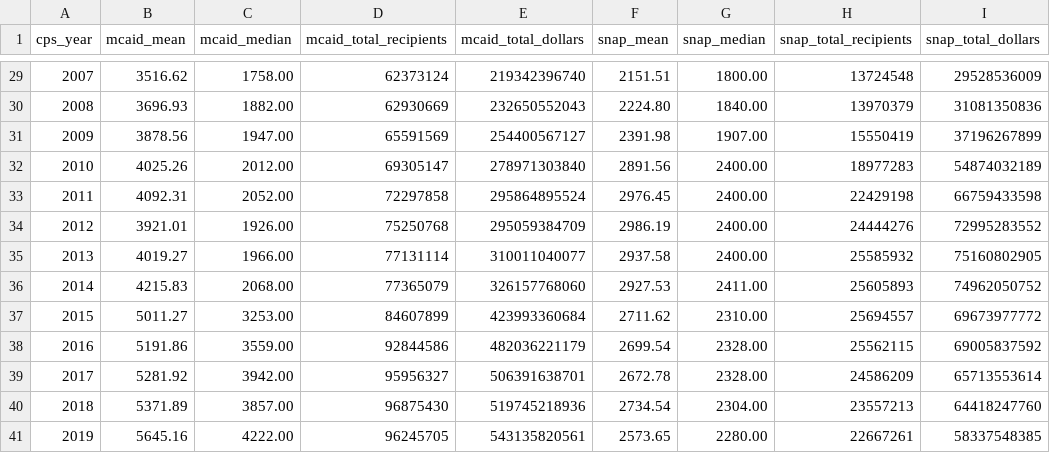
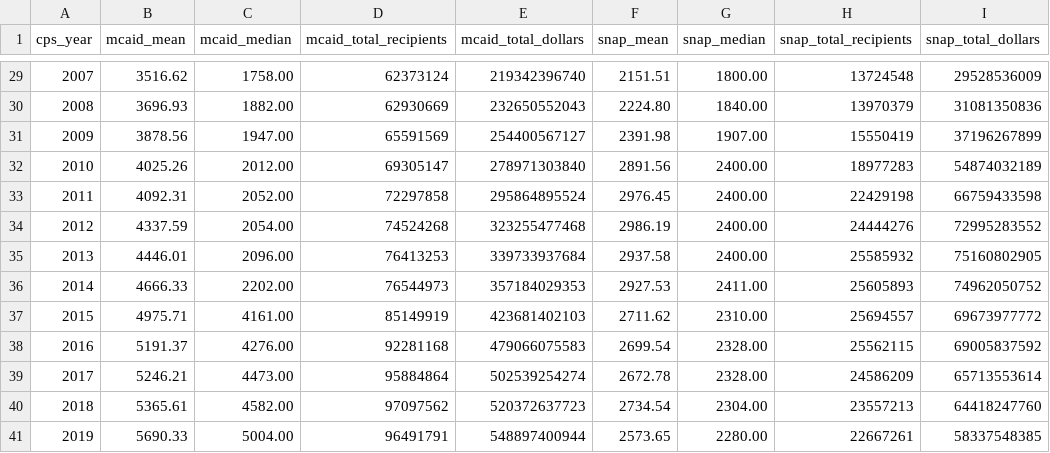
Before and after one commit to US-CBO/means_tested_transfer_imputations, a CSV file: outputs/diagnostics/summary_statistics.csv, drawn as a sheet; only a part is shown, gaps mark what is left out; the diff covers the shown part only; the diff names each change by its address in the sheet, - before the commit and + after, or states it on an @@ line.

Commit message:
Update code, data, and documentation with 2021 and 2022 targets.

```diff
--- a/outputs/diagnostics/summary_statistics.csv
+++ b/outputs/diagnostics/summary_statistics.csv
-B34 (mcaid_mean): 3921.01
+B34 (mcaid_mean): 4337.59
-C34 (mcaid_median): 1926.00
+C34 (mcaid_median): 2054.00
-D34 (mcaid_total_recipients): 75250768
+D34 (mcaid_total_recipients): 74524268
-E34 (mcaid_total_dollars): 295059384709
+E34 (mcaid_total_dollars): 323255477468
-B35 (mcaid_mean): 4019.27
+B35 (mcaid_mean): 4446.01
-C35 (mcaid_median): 1966.00
+C35 (mcaid_median): 2096.00
-D35 (mcaid_total_recipients): 77131114
+D35 (mcaid_total_recipients): 76413253
-E35 (mcaid_total_dollars): 310011040077
+E35 (mcaid_total_dollars): 339733937684
-B36 (mcaid_mean): 4215.83
+B36 (mcaid_mean): 4666.33
-C36 (mcaid_median): 2068.00
+C36 (mcaid_median): 2202.00
-D36 (mcaid_total_recipients): 77365079
+D36 (mcaid_total_recipients): 76544973
-E36 (mcaid_total_dollars): 326157768060
+E36 (mcaid_total_dollars): 357184029353
-B37 (mcaid_mean): 5011.27
+B37 (mcaid_mean): 4975.71
-C37 (mcaid_median): 3253.00
+C37 (mcaid_median): 4161.00
-D37 (mcaid_total_recipients): 84607899
+D37 (mcaid_total_recipients): 85149919
-E37 (mcaid_total_dollars): 423993360684
+E37 (mcaid_total_dollars): 423681402103
-B38 (mcaid_mean): 5191.86
+B38 (mcaid_mean): 5191.37
-C38 (mcaid_median): 3559.00
+C38 (mcaid_median): 4276.00
-D38 (mcaid_total_recipients): 92844586
+D38 (mcaid_total_recipients): 92281168
-E38 (mcaid_total_dollars): 482036221179
+E38 (mcaid_total_dollars): 479066075583
-B39 (mcaid_mean): 5281.92
+B39 (mcaid_mean): 5246.21
-C39 (mcaid_median): 3942.00
+C39 (mcaid_median): 4473.00
-D39 (mcaid_total_recipients): 95956327
+D39 (mcaid_total_recipients): 95884864
-E39 (mcaid_total_dollars): 506391638701
+E39 (mcaid_total_dollars): 502539254274
-B40 (mcaid_mean): 5371.89
+B40 (mcaid_mean): 5365.61
-C40 (mcaid_median): 3857.00
+C40 (mcaid_median): 4582.00
-D40 (mcaid_total_recipients): 96875430
+D40 (mcaid_total_recipients): 97097562
-E40 (mcaid_total_dollars): 519745218936
+E40 (mcaid_total_dollars): 520372637723
-B41 (mcaid_mean): 5645.16
+B41 (mcaid_mean): 5690.33
-C41 (mcaid_median): 4222.00
+C41 (mcaid_median): 5004.00
-D41 (mcaid_total_recipients): 96245705
+D41 (mcaid_total_recipients): 96491791
-E41 (mcaid_total_dollars): 543135820561
+E41 (mcaid_total_dollars): 548897400944
```
Also changed, not shown: 2 added rows and 7 edited cells elsewhere in this file, inputs/CBO_targets_means_tested_transfers.csv, 10 other files.
